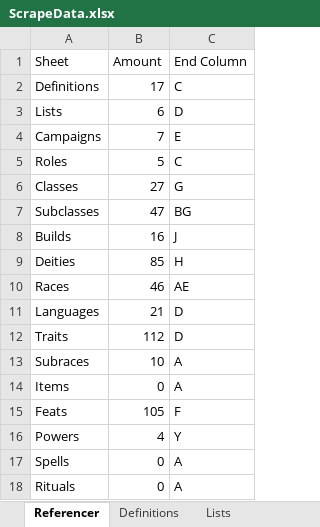
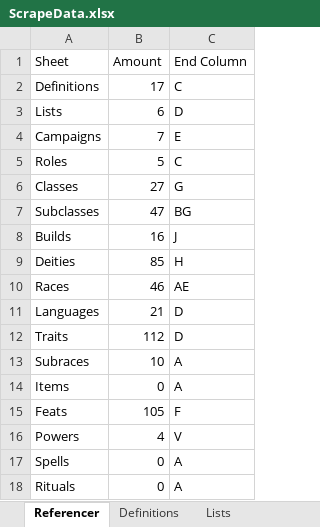
Before and after one commit to Coldain/D20CharacterCreator, an Excel workbook: DND4eCharacterGenerator/Assets/ScrapeData.xlsx, sheet Referencer, drawn as a sheet; values as stored, in another font and other column widths than the file's, no borders; the diff names each change by its address in the sheet, - before the commit and + after, or states it on an @@ line.

```diff
--- a/DND4eCharacterGenerator/Assets/ScrapeData.xlsx (sheet Referencer)
+++ b/DND4eCharacterGenerator/Assets/ScrapeData.xlsx (sheet Referencer)
-C16 (End Column): Y
+C16 (End Column): V
```
Also changed, not shown: sheet Powers, other sheet tabs, 6 other files.
